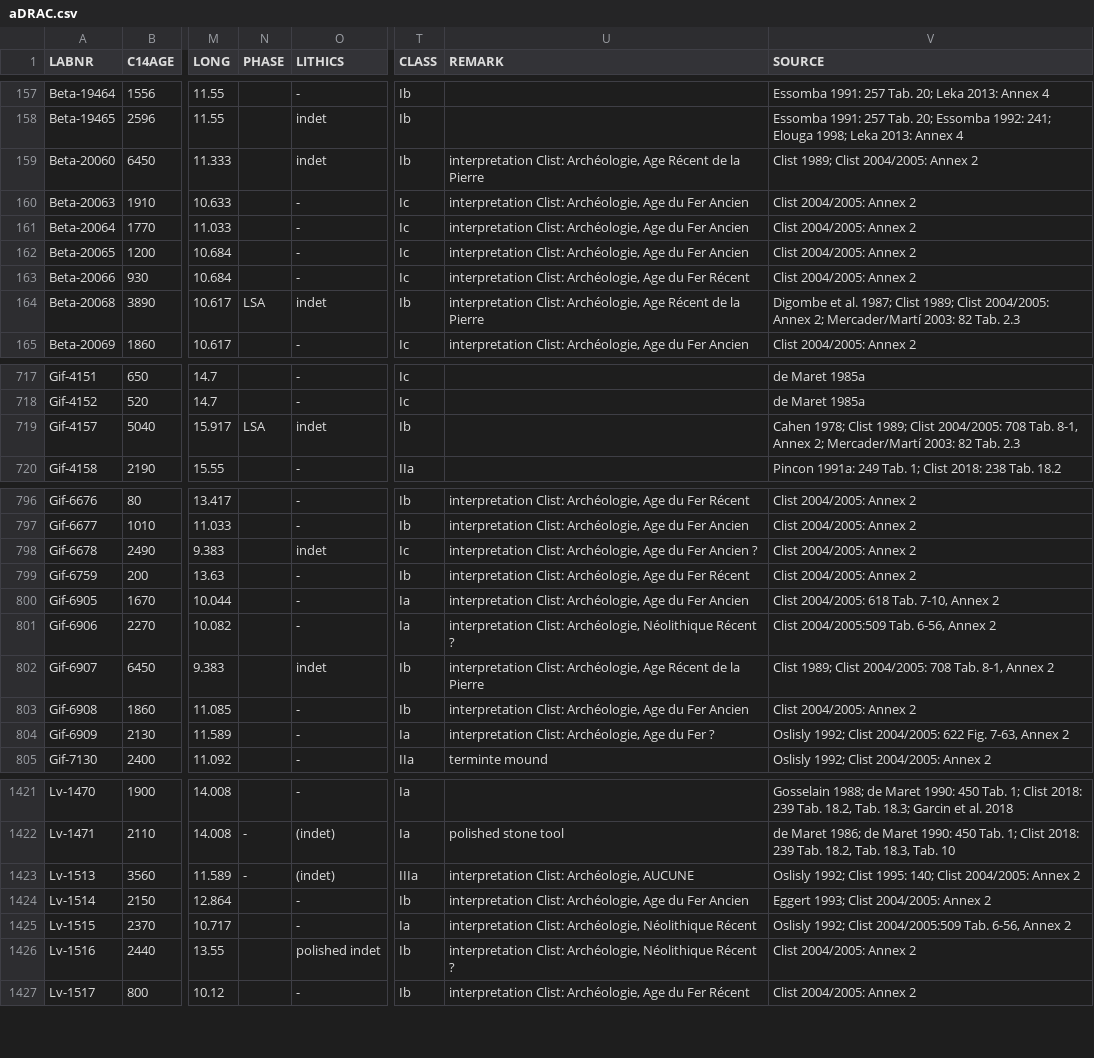
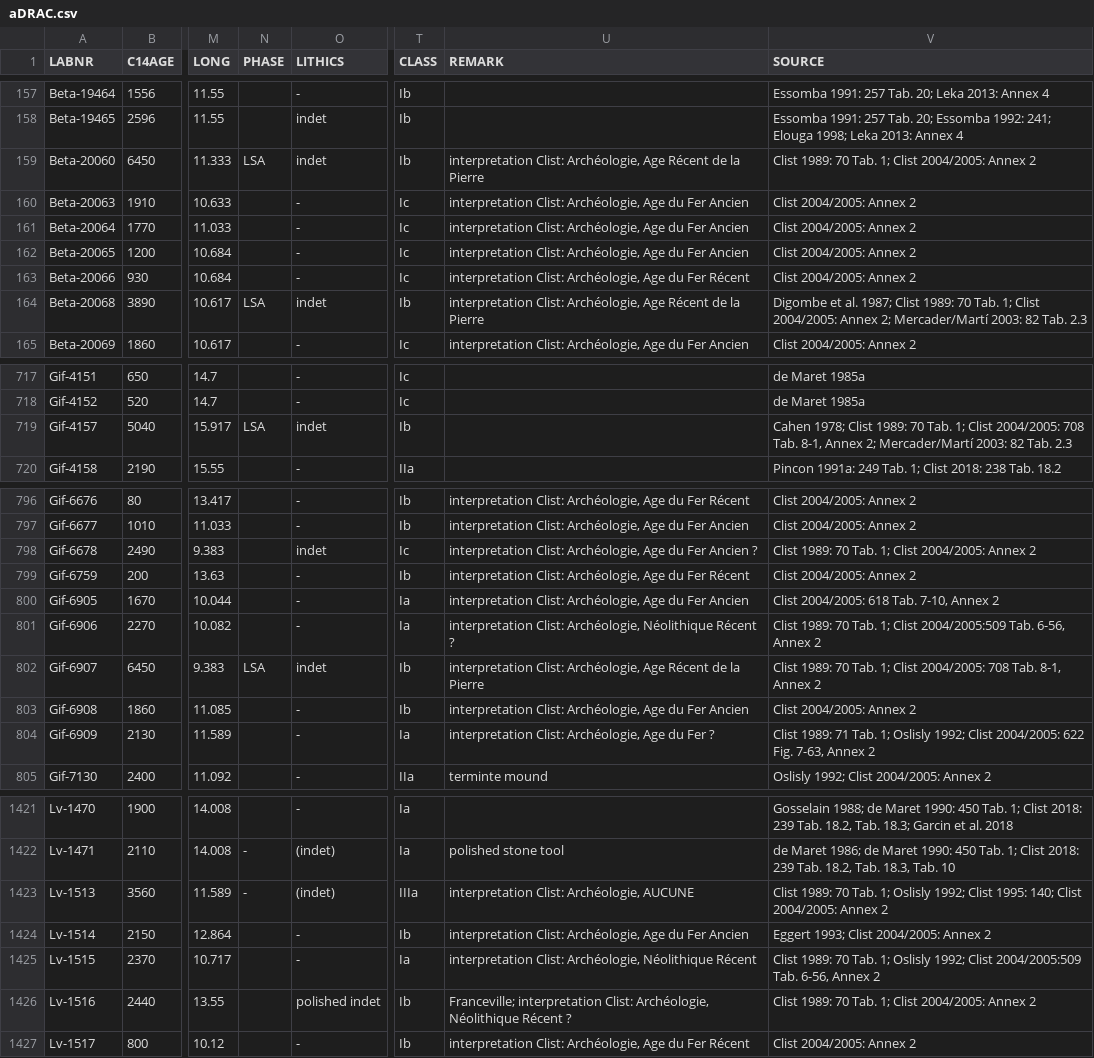
Before and after one commit to dirkseidensticker/aDRAC, a CSV file: aDRAC.csv, drawn as a sheet; only a part is shown, gaps mark what is left out; the diff covers the shown part only; the diff names each change by its address in the sheet, - before the commit and + after, or states it on an @@ line.

Commit message:
refined based on Clist 1989 part 1

```diff
--- a/aDRAC.csv
+++ b/aDRAC.csv
-N159 (PHASE): (empty)
+N159 (PHASE): LSA
-V159 (SOURCE): Clist 1989; Clist 2004/2005: Annex 2
+V159 (SOURCE): Clist 1989: 70 Tab. 1; Clist 2004/2005: Annex 2
-V164 (SOURCE): …1987; Clist 1989; Clist 2004/2005:…
+V164 (SOURCE): …1987; Clist 1989: 70 Tab. 1; Clist 2004/2005:…
-V719 (SOURCE): …1978; Clist 1989; Clist 2004/2005:…
+V719 (SOURCE): …1978; Clist 1989: 70 Tab. 1; Clist 2004/2005:…
-V798 (SOURCE): Clist 2004/2005: Annex 2
+V798 (SOURCE): Clist 1989: 70 Tab. 1; Clist 2004/2005: Annex 2
-V801 (SOURCE): Clist 2004/2005:509 Tab.…
+V801 (SOURCE): Clist 1989: 70 Tab. 1; Clist 2004/2005:509 Tab.…
-N802 (PHASE): (empty)
+N802 (PHASE): LSA
-V802 (SOURCE): Clist 1989; Clist 2004/2005:…
+V802 (SOURCE): Clist 1989: 70 Tab. 1; Clist 2004/2005:…
-V804 (SOURCE): Oslisly 1992;…
+V804 (SOURCE): Clist 1989: 71 Tab. 1; Oslisly 1992;…
-V1423 (SOURCE): Oslisly 1992;…
+V1423 (SOURCE): Clist 1989: 70 Tab. 1; Oslisly 1992;…
-V1425 (SOURCE): Oslisly 1992;…
+V1425 (SOURCE): Clist 1989: 70 Tab. 1; Oslisly 1992;…
-U1426 (REMARK): interpretation Clist:…
+U1426 (REMARK): Franceville; interpretation Clist:…
-V1426 (SOURCE): Clist 2004/2005: Annex 2
+V1426 (SOURCE): Clist 1989: 70 Tab. 1; Clist 2004/2005: Annex 2
```
Also changed, not shown: 47 edited cells elsewhere in this file.
